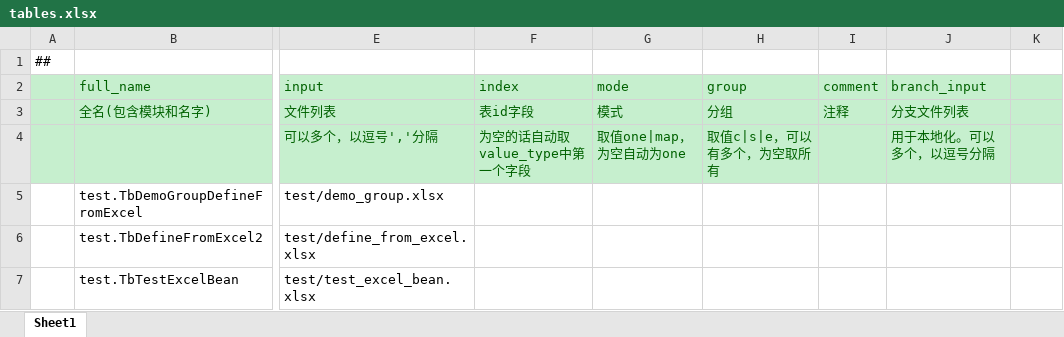
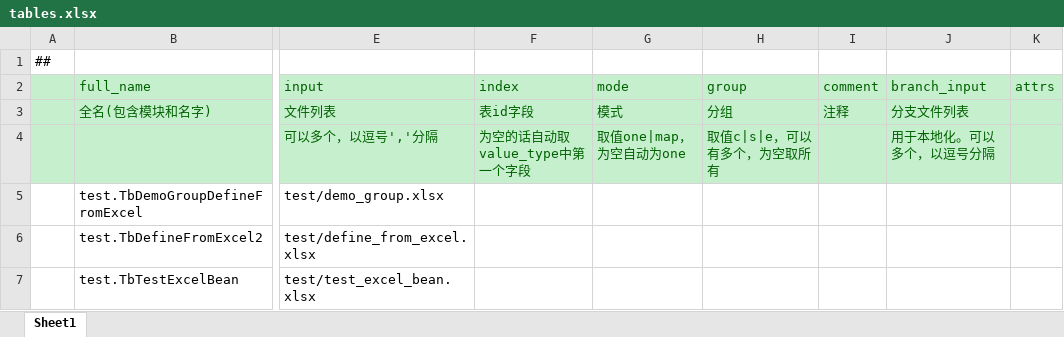
Before and after one commit to focus-creative-games/luban_examples, an Excel workbook: DesignerConfigs/Datas/tables.xlsx, sheet Sheet1, drawn as a sheet; only a part is shown, gaps mark what is left out; values as stored, in another font and other column widths than the file's, no borders; the diff names each change by its address in the sheet, - before the commit and + after, or states it on an @@ line.

Commit message:
enum,bean,bean.field,bean.field.type,table支持自定义属性，允许使用自定义模板根据属性作一些特殊生成

```diff
--- a/DesignerConfigs/Datas/tables.xlsx (sheet Sheet1)
+++ b/DesignerConfigs/Datas/tables.xlsx (sheet Sheet1)
-K2: (empty)
+K2: attrs
```
Also changed, not shown: DesignerConfigs/Datas/beans.xlsx, DesignerConfigs/Datas/enums.xlsx, 22 other files.
